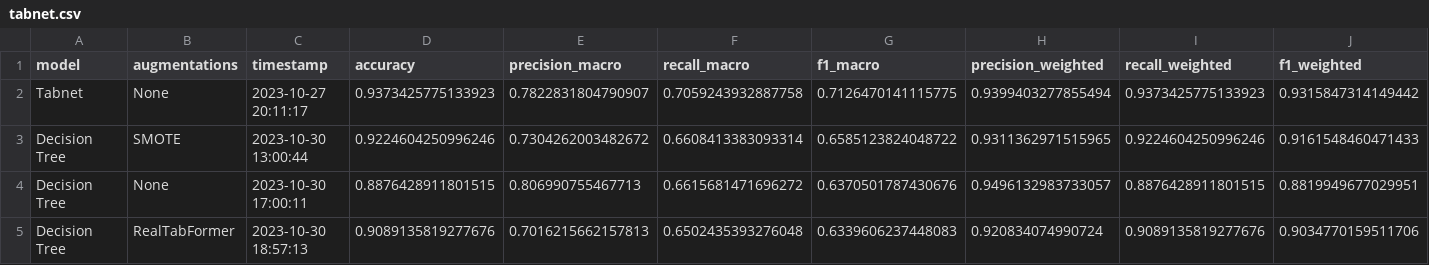
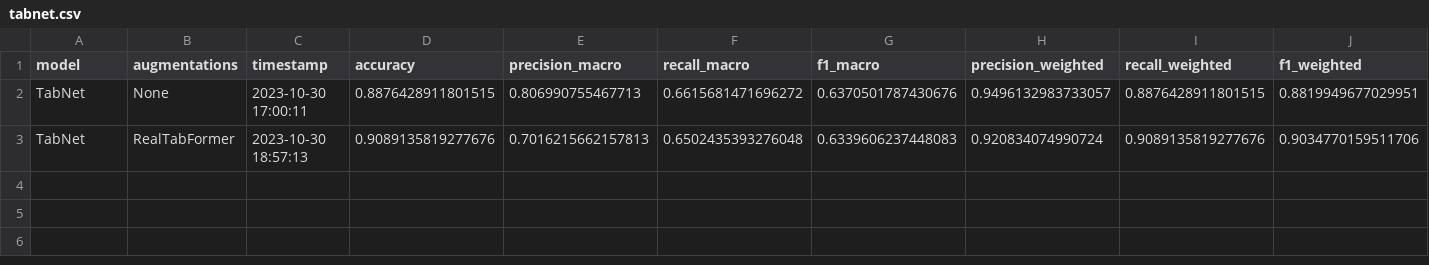
Before and after one commit to Tiago1Ribeiro/tabular_data_augmentation, a CSV file: results/metrics/tabnet.csv, drawn as a sheet.

```diff
--- a/results/metrics/tabnet.csv
+++ b/results/metrics/tabnet.csv
@@ -1,5 +1,3 @@
 model,augmentations,timestamp,accuracy,precision_macro,recall_macro,f1_macro,precision_weighted,recall_weighted,f1_weighted
-Tabnet,None,2023-10-27 20:11:17,0.9373425775133923,0.7822831804790907,0.7059243932887758,0.7126470141115775,0.9399403277855494,0.9373425775133923,0.9315847314149442
-Decision Tree,SMOTE,2023-10-30 13:00:44,0.9224604250996246,0.7304262003482672,0.6608413383093314,0.6585123824048722,0.9311362971515965,0.9224604250996246,0.9161548460471433
-Decision Tree,None,2023-10-30 17:00:11,0.8876428911801515,0.806990755467713,0.6615681471696272,0.6370501787430676,0.9496132983733057,0.8876428911801515,0.8819949677029951
-Decision Tree,RealTabFormer,2023-10-30 18:57:13,0.9089135819277676,0.7016215662157813,0.6502435393276048,0.6339606237448083,0.920834074990724,0.9089135819277676,0.9034770159511706
+TabNet,None,2023-10-30 17:00:11,0.8876428911801515,0.806990755467713,0.6615681471696272,0.6370501787430676,0.9496132983733057,0.8876428911801515,0.8819949677029951
+TabNet,RealTabFormer,2023-10-30 18:57:13,0.9089135819277676,0.7016215662157813,0.6502435393276048,0.6339606237448083,0.920834074990724,0.9089135819277676,0.9034770159511706
```
Also changed, not shown: results/metrics/neural_net.csv, results/metrics/xgboost.csv, 4 other files.
